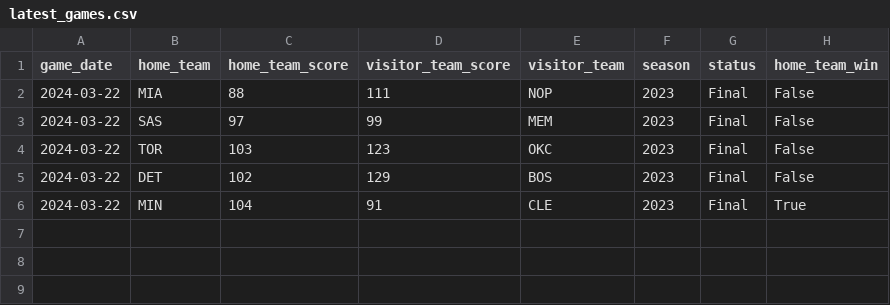
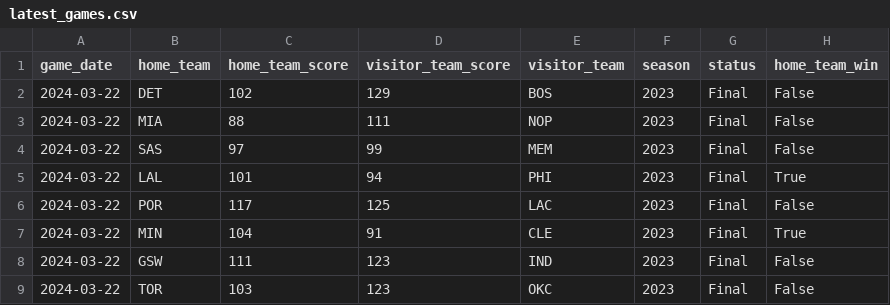
Before and after one commit to corey-cheung/nba-basketball-analytics, a CSV file: src/datasets/latest_games.csv, drawn as a sheet.

Commit message:
upload latest query results

```diff
--- a/src/datasets/latest_games.csv
+++ b/src/datasets/latest_games.csv
@@ -1,6 +1,9 @@
 game_date,home_team,home_team_score,visitor_team_score,visitor_team,season,status,home_team_win
+2024-03-22,DET,102,129,BOS,2023,Final,False
 2024-03-22,MIA,88,111,NOP,2023,Final,False
 2024-03-22,SAS,97,99,MEM,2023,Final,False
+2024-03-22,LAL,101,94,PHI,2023,Final,True
+2024-03-22,POR,117,125,LAC,2023,Final,False
+2024-03-22,MIN,104,91,CLE,2023,Final,True
+2024-03-22,GSW,111,123,IND,2023,Final,False
 2024-03-22,TOR,103,123,OKC,2023,Final,False
-2024-03-22,DET,102,129,BOS,2023,Final,False
-2024-03-22,MIN,104,91,CLE,2023,Final,True
```
Also changed, not shown: src/datasets/last_10_games.csv.
